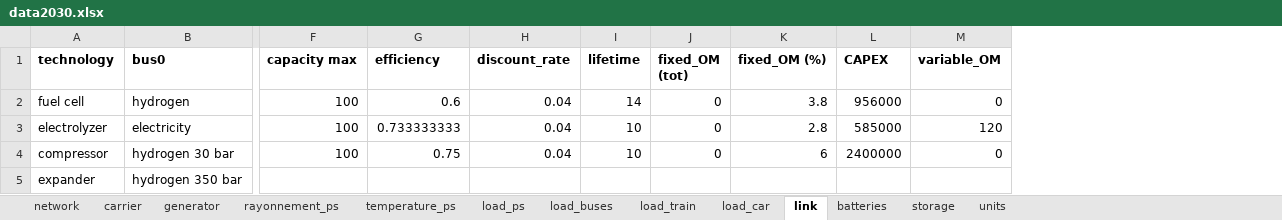
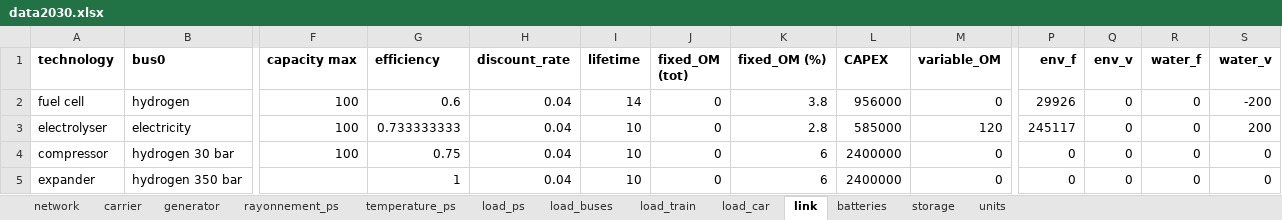
Before and after one commit to Projet-HyLES/PyPSA_Reunion, an Excel workbook: Data/data2030.xlsx, sheet link, drawn as a sheet; only a part is shown, gaps mark what is left out; values as stored, in another font and other column widths than the file's, no borders; the diff names each change by its address in the sheet, - before the commit and + after, or states it on an @@ line.

```diff
--- a/Data/data2030.xlsx (sheet link)
+++ b/Data/data2030.xlsx (sheet link)
+column P (env_f), rows 2-5: 29926 | 245117 | 0 | 0
+column Q (env_v), rows 2-5: all 0
+column R (water_f), rows 2-5: all 0
+column S (water_v), rows 2-5: -200 | 200 | 0 | 0
-A3 (technology): electrolyzer
+A3 (technology): electrolyser
-G5 (efficiency): (empty)
+G5 (efficiency): 1
-H5 (discount_rate): (empty)
+H5 (discount_rate): 0.04
-I5 (lifetime): (empty)
+I5 (lifetime): 10
-J5 (fixed_OM (tot)): (empty)
+J5 (fixed_OM (tot)): 0
-K5 (fixed_OM (%)): (empty)
+K5 (fixed_OM (%)): 6
-L5 (CAPEX): (empty)
+L5 (CAPEX): 2400000
-M5 (variable_OM): (empty)
+M5 (variable_OM): 0
```
Also changed, not shown: sheet generator, sheet batteries, sheet storage, sheet network, sheet load_buses, sheet load_car, Data/data2050.xlsx.
